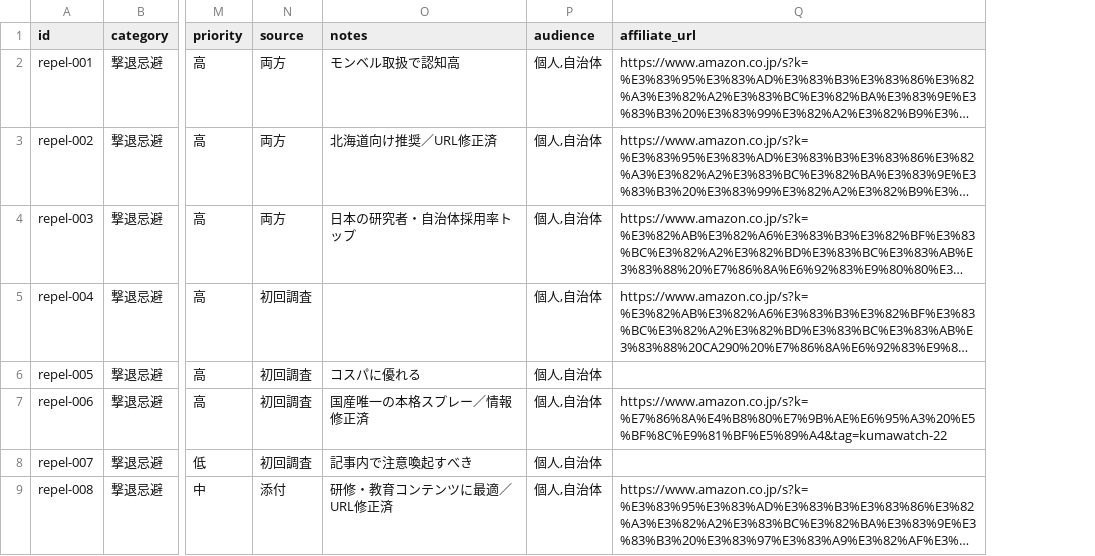
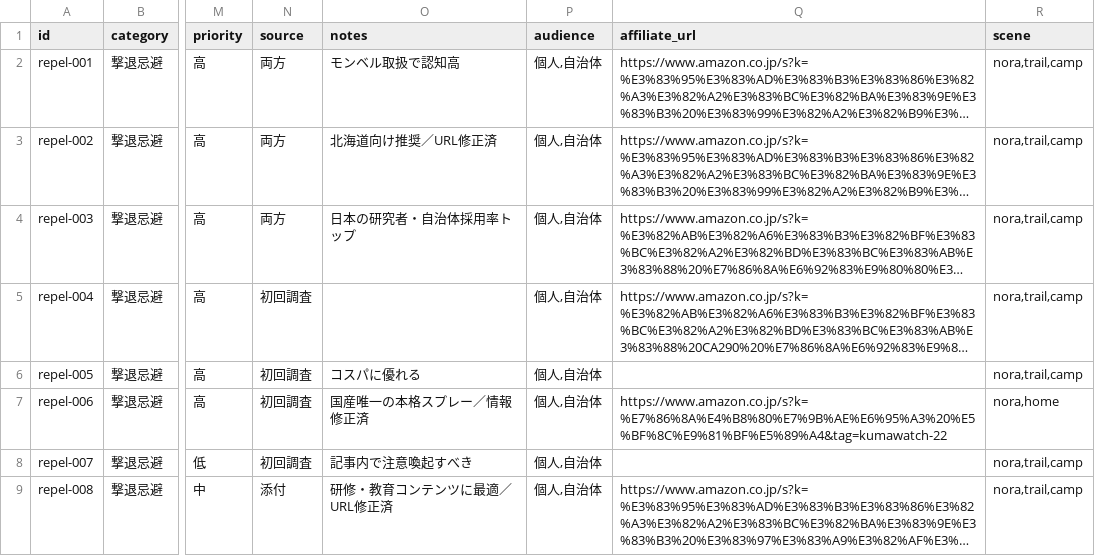
Before and after one commit to HshmtMss/kuma-watch, a CSV file: data/products.csv, drawn as a sheet; only a part is shown, gaps mark what is left out; long unchanged cells end in …; the diff names each change by its address in the sheet, - before the commit and + after, or states it on an @@ line.

```diff
--- a/data/products.csv
+++ b/data/products.csv
+column R (scene), rows 2-9: nora,trail,camp | nora,trail,camp | nora,trail,camp | nora,trail,camp | nora,trail,camp | nora,home | nora,trail,camp | nora,trail,camp
```
Also changed, not shown: 4 other files.
